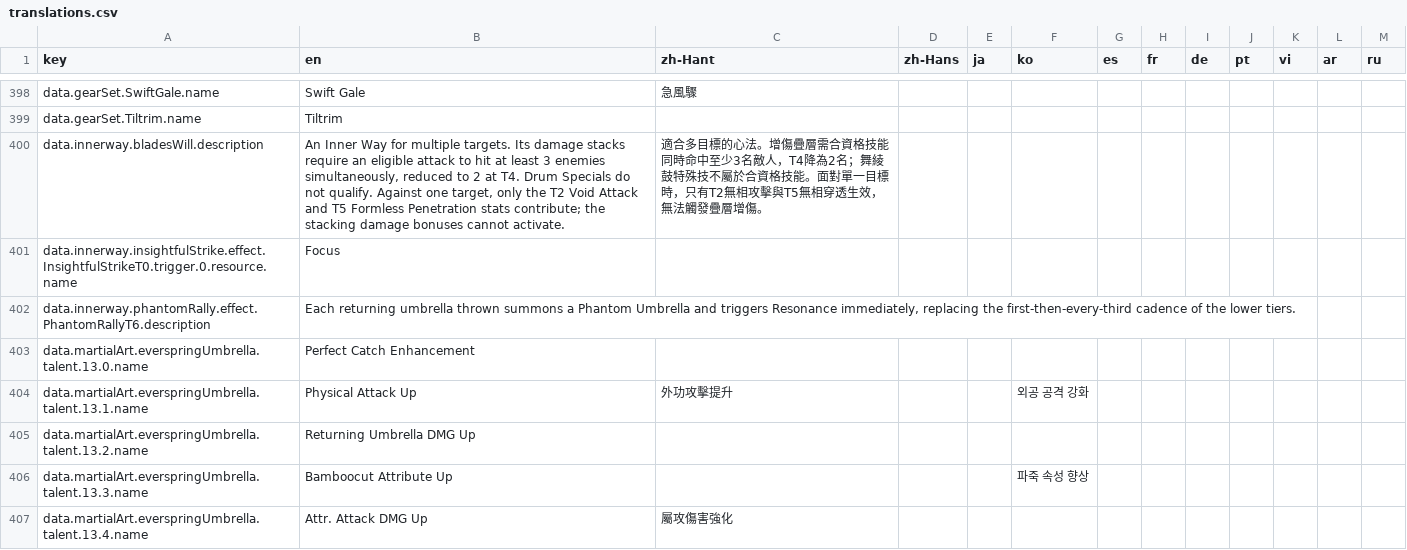
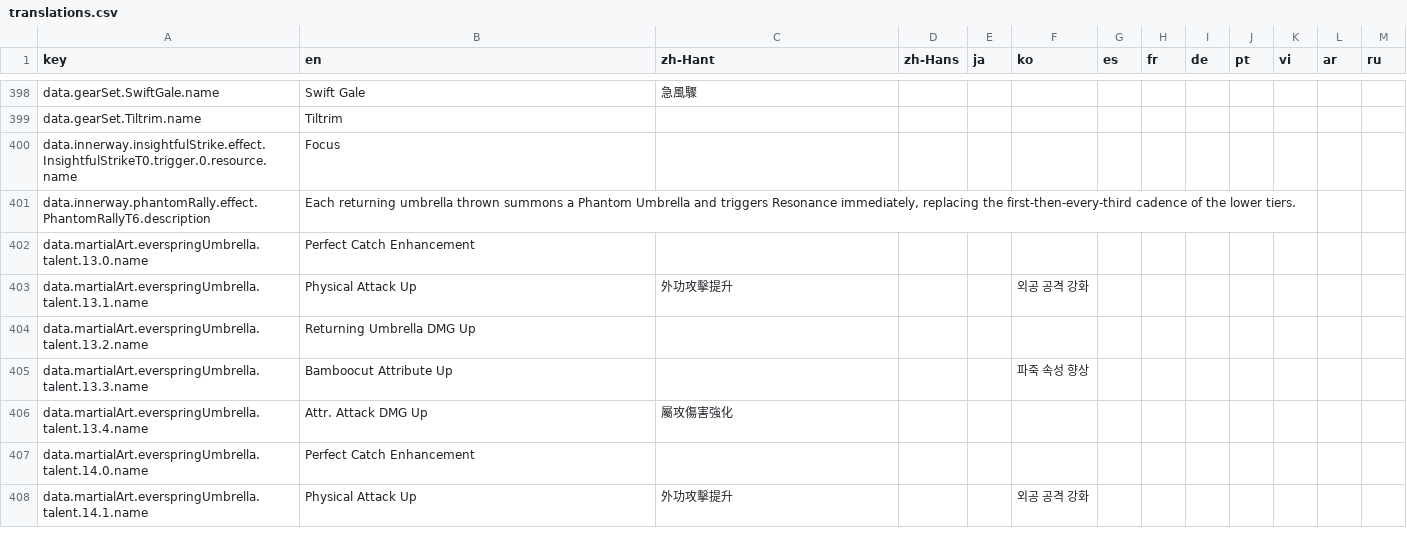
Before and after one commit to DanielW8088/where-builds-meet, a CSV file: locales/translations.csv, drawn as a sheet; only a part is shown, gaps mark what is left out; the shorter side is filled out with more unchanged rows; the diff names each change by its address in the sheet, - before the commit and + after, or states it on an @@ line.

Commit message:
Remove the Blade's Will description
Remove the unwanted explanatory copy from the Inner Way definition and generated localization catalog.

```diff
--- a/locales/translations.csv
+++ b/locales/translations.csv
-row 400: data.innerway.bladesWill.description | An Inner Way for multiple targets. Its damage stacks require an eligible attack to hit at least 3 enemies simultaneously, reduced to 2 at T4. Drum Specials do not qualify. Against one target, only the T2 Void Attack and T5 Formless Penetration stats contribute; the stacking damage bonuses cannot activate. | 適合多目標的心法。增傷疊層需合資格技能同時命中至少3名敵人，T4降為2名；舞綾鼓特殊技不屬於合資格技能。面對單一目標時，只有T2無相攻擊與T5無相穿透生效，無法觸發疊層增傷。
```
Also changed, not shown: 3 other files.
